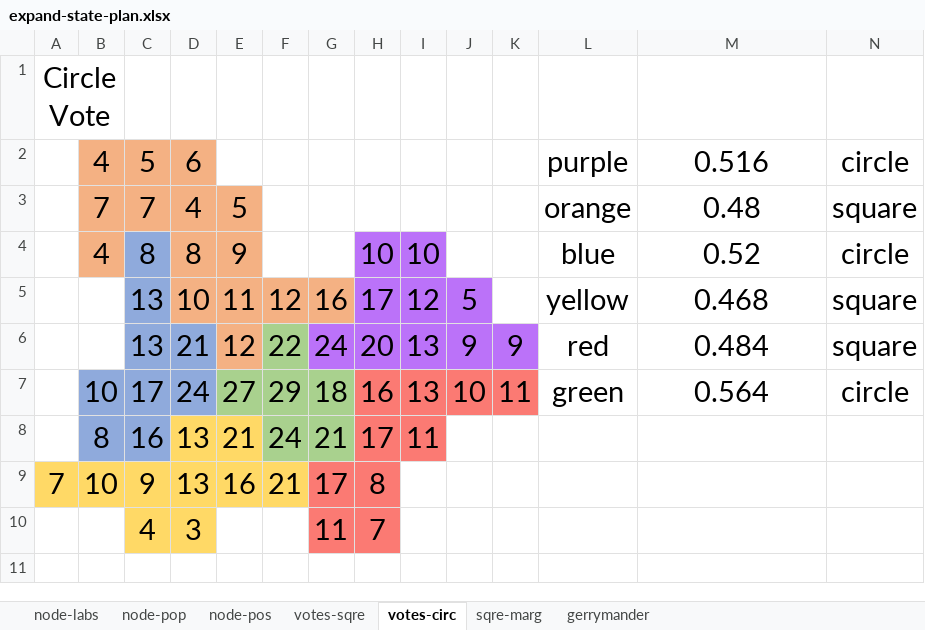
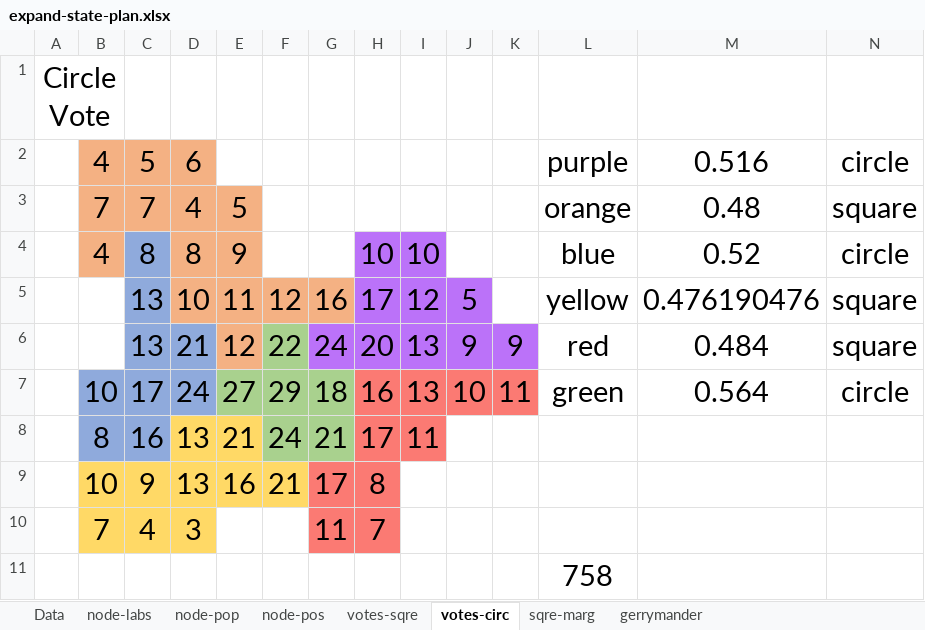
Before and after one commit to HeadCase/dissertation, an Excel workbook: aux/expand-state-plan.xlsx, sheet votes-circ, drawn as a sheet; values as stored, in another font and other column widths than the file's, no borders; the diff names each change by its address in the sheet, - before the commit and + after, or states it on an @@ line.

```diff
--- a/aux/expand-state-plan.xlsx (sheet votes-circ)
+++ b/aux/expand-state-plan.xlsx (sheet votes-circ)
+sheet tab: Data
-M5: 0.468
+M5: 0.476190476
-A9: 7
+A9: (empty)
-A9 fill: #FFD966
+A9 fill: none
-B10: (empty)
+B10: 7
-B10 fill: none
+B10 fill: #FFD966
+row 11:  |  |  |  |  |  |  |  |  |  |  | 758
```
Also changed, not shown: sheet node-pop, sheet gerrymander, sheet node-labs, sheet votes-sqre, sheet node-pos, sheet sqre-marg, formulas that keep their value, 1 other file.
